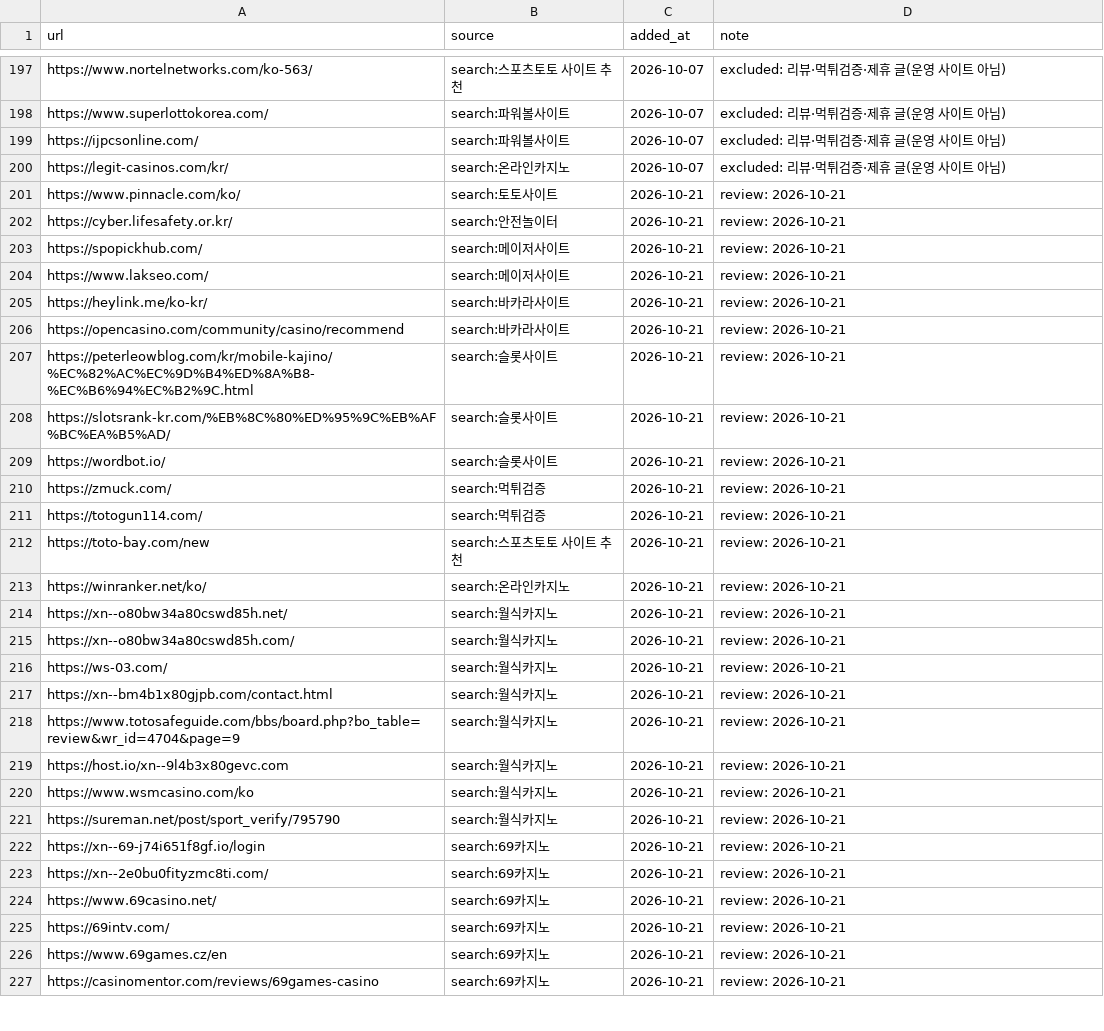
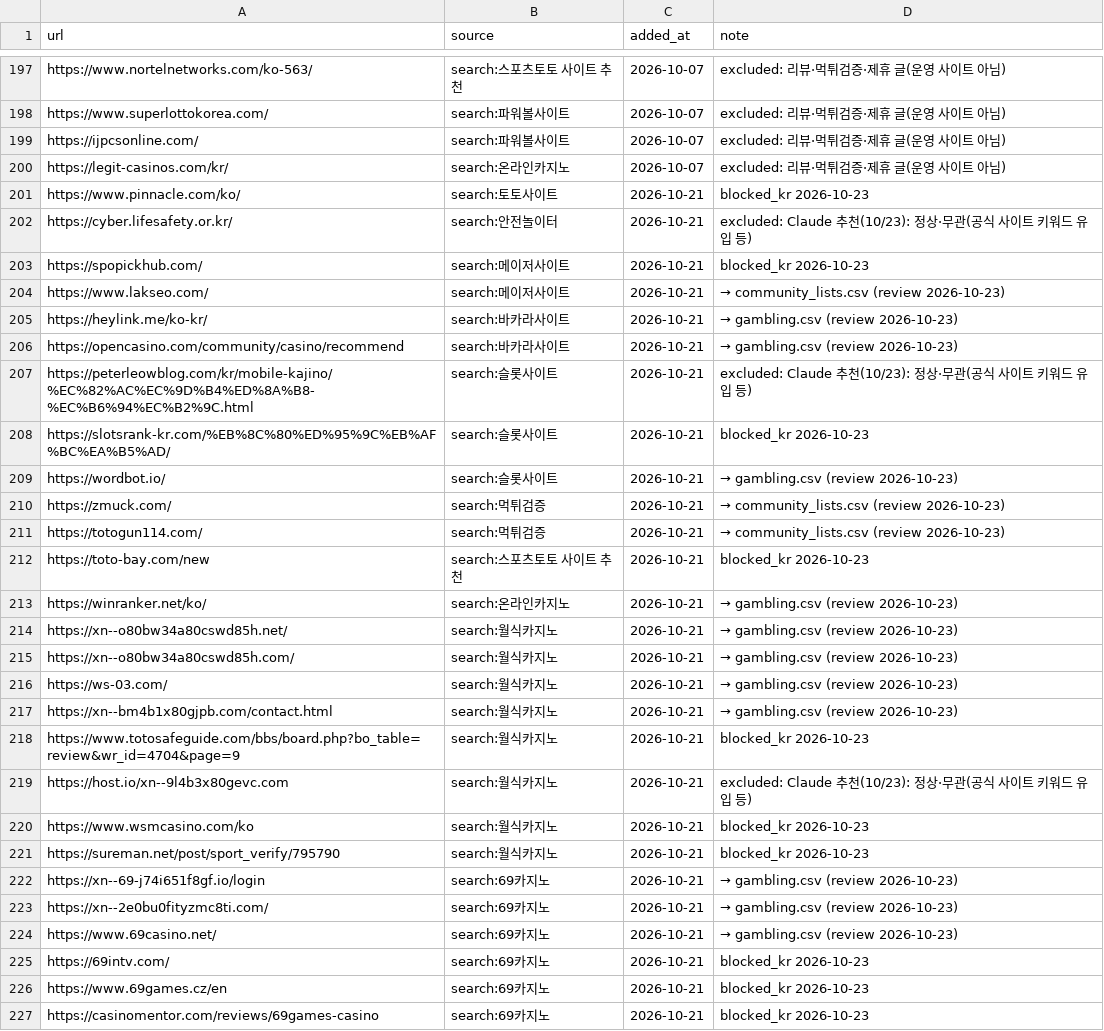
Before and after one commit to Holy-Min/gambling-content-detection, a CSV file: seeds/candidates.csv, drawn as a sheet; only a part is shown, gaps mark what is left out; the diff covers the shown part only.

```diff
--- a/seeds/candidates.csv
+++ b/seeds/candidates.csv
@@ -200,28 +200,28 @@ https://ijpcsonline.com/,search:파워볼사이트,2026-10-07,excluded: 리뷰·
 https://legit-casinos.com/kr/,search:온라인카지노,2026-10-07,excluded: 리뷰·먹튀검증·제휴 글(운영 사이트 아님)
-https://www.pinnacle.com/ko/,search:토토사이트,2026-10-21,review: 2026-10-21
-https://cyber.lifesafety.or.kr/,search:안전놀이터,2026-10-21,review: 2026-10-21
-https://spopickhub.com/,search:메이저사이트,2026-10-21,review: 2026-10-21
-https://www.lakseo.com/,search:메이저사이트,2026-10-21,review: 2026-10-21
-https://heylink.me/ko-kr/,search:바카라사이트,2026-10-21,review: 2026-10-21
-https://opencasino.com/community/casino/recommend,search:바카라사이트,2026-10-21,review: 2026-10-21
-https://peterleowblog.com/kr/mobile-kajino/%EC%82%AC%EC%9D%B4%ED%8A%B8-%EC%B6%94%EC%B2%9C.html,search:슬롯사이트,2026-10-21,review: 2026-10-21
-https://slotsrank-kr.com/%EB%8C%80%ED%95%9C%EB%AF%BC%EA%B5%AD/,search:슬롯사이트,2026-10-21,review: 2026-10-21
-https://wordbot.io/,search:슬롯사이트,2026-10-21,review: 2026-10-21
-https://zmuck.com/,search:먹튀검증,2026-10-21,review: 2026-10-21
-https://totogun114.com/,search:먹튀검증,2026-10-21,review: 2026-10-21
-https://toto-bay.com/new,search:스포츠토토 사이트 추천,2026-10-21,review: 2026-10-21
-https://winranker.net/ko/,search:온라인카지노,2026-10-21,review: 2026-10-21
-https://xn--o80bw34a80cswd85h.net/,search:월식카지노,2026-10-21,review: 2026-10-21
-https://xn--o80bw34a80cswd85h.com/,search:월식카지노,2026-10-21,review: 2026-10-21
-https://ws-03.com/,search:월식카지노,2026-10-21,review: 2026-10-21
-https://xn--bm4b1x80gjpb.com/contact.html,search:월식카지노,2026-10-21,review: 2026-10-21
-https://www.totosafeguide.com/bbs/board.php?bo_table=review&wr_id=4704&page=9,search:월식카지노,2026-10-21,review: 2026-10-21
-https://host.io/xn--9l4b3x80gevc.com,search:월식카지노,2026-10-21,review: 2026-10-21
-https://www.wsmcasino.com/ko,search:월식카지노,2026-10-21,review: 2026-10-21
-https://sureman.net/post/sport_verify/795790,search:월식카지노,2026-10-21,review: 2026-10-21
-https://xn--69-j74i651f8gf.io/login,search:69카지노,2026-10-21,review: 2026-10-21
-https://xn--2e0bu0fityzmc8ti.com/,search:69카지노,2026-10-21,review: 2026-10-21
-https://www.69casino.net/,search:69카지노,2026-10-21,review: 2026-10-21
-https://69intv.com/,search:69카지노,2026-10-21,review: 2026-10-21
-https://www.69games.cz/en,search:69카지노,2026-10-21,review: 2026-10-21
-https://casinomentor.com/reviews/69games-casino,search:69카지노,2026-10-21,review: 2026-10-21
+https://www.pinnacle.com/ko/,search:토토사이트,2026-10-21,blocked_kr 2026-10-23
+https://cyber.lifesafety.or.kr/,search:안전놀이터,2026-10-21,excluded: Claude 추천(10/23): 정상·무관(공식 사이트 키워드 유입 등)
+https://spopickhub.com/,search:메이저사이트,2026-10-21,blocked_kr 2026-10-23
+https://www.lakseo.com/,search:메이저사이트,2026-10-21,→ community_lists.csv (review 2026-10-23)
+https://heylink.me/ko-kr/,search:바카라사이트,2026-10-21,→ gambling.csv (review 2026-10-23)
+https://opencasino.com/community/casino/recommend,search:바카라사이트,2026-10-21,→ gambling.csv (review 2026-10-23)
+https://peterleowblog.com/kr/mobile-kajino/%EC%82%AC%EC%9D%B4%ED%8A%B8-%EC%B6%94%EC%B2%9C.html,search:슬롯사이트,2026-10-21,excluded: Claude 추천(10/23): 정상·무관(공식 사이트 키워드 유입 등)
+https://slotsrank-kr.com/%EB%8C%80%ED%95%9C%EB%AF%BC%EA%B5%AD/,search:슬롯사이트,2026-10-21,blocked_kr 2026-10-23
+https://wordbot.io/,search:슬롯사이트,2026-10-21,→ gambling.csv (review 2026-10-23)
+https://zmuck.com/,search:먹튀검증,2026-10-21,→ community_lists.csv (review 2026-10-23)
+https://totogun114.com/,search:먹튀검증,2026-10-21,→ community_lists.csv (review 2026-10-23)
+https://toto-bay.com/new,search:스포츠토토 사이트 추천,2026-10-21,blocked_kr 2026-10-23
+https://winranker.net/ko/,search:온라인카지노,2026-10-21,→ gambling.csv (review 2026-10-23)
+https://xn--o80bw34a80cswd85h.net/,search:월식카지노,2026-10-21,→ gambling.csv (review 2026-10-23)
+https://xn--o80bw34a80cswd85h.com/,search:월식카지노,2026-10-21,→ gambling.csv (review 2026-10-23)
+https://ws-03.com/,search:월식카지노,2026-10-21,→ gambling.csv (review 2026-10-23)
+https://xn--bm4b1x80gjpb.com/contact.html,search:월식카지노,2026-10-21,→ gambling.csv (review 2026-10-23)
+https://www.totosafeguide.com/bbs/board.php?bo_table=review&wr_id=4704&page=9,search:월식카지노,2026-10-21,blocked_kr 2026-10-23
+https://host.io/xn--9l4b3x80gevc.com,search:월식카지노,2026-10-21,excluded: Claude 추천(10/23): 정상·무관(공식 사이트 키워드 유입 등)
+https://www.wsmcasino.com/ko,search:월식카지노,2026-10-21,blocked_kr 2026-10-23
+https://sureman.net/post/sport_verify/795790,search:월식카지노,2026-10-21,blocked_kr 2026-10-23
+https://xn--69-j74i651f8gf.io/login,search:69카지노,2026-10-21,→ gambling.csv (review 2026-10-23)
+https://xn--2e0bu0fityzmc8ti.com/,search:69카지노,2026-10-21,→ gambling.csv (review 2026-10-23)
+https://www.69casino.net/,search:69카지노,2026-10-21,→ gambling.csv (review 2026-10-23)
+https://69intv.com/,search:69카지노,2026-10-21,blocked_kr 2026-10-23
+https://www.69games.cz/en,search:69카지노,2026-10-21,blocked_kr 2026-10-23
+https://casinomentor.com/reviews/69games-casino,search:69카지노,2026-10-21,blocked_kr 2026-10-23
```
Also changed, not shown: 13 edited cells elsewhere in this file, seeds/community_lists.csv, seeds/gambling.csv, 1 other file.
